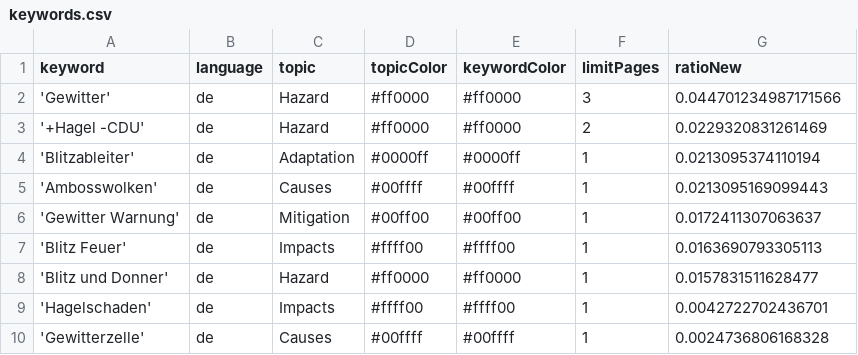
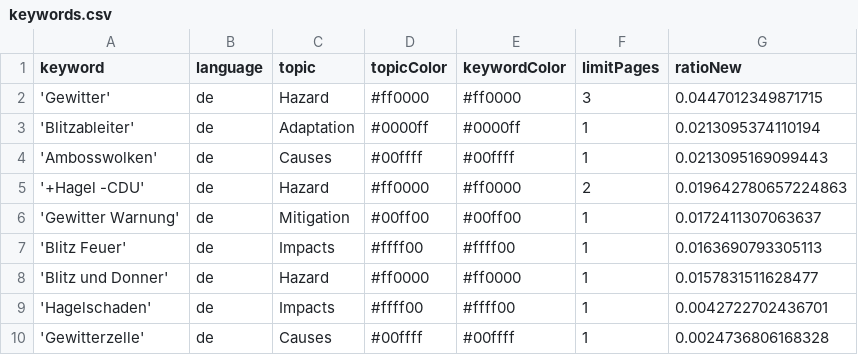
Before and after one commit to friedhumb-news/thunderstormIsComing, a CSV file: keywords.csv, drawn as a sheet.

Commit message:
Commit from GitHub Actions (harvest:0.0)

```diff
--- a/keywords.csv
+++ b/keywords.csv
@@ -1,6 +1,6 @@
 keyword,language,topic,topicColor,keywordColor,limitPages,ratioNew
-'Gewitter',de,Hazard,#ff0000,#ff0000,3,0.044701234987171566
-'+Hagel -CDU',de,Hazard,#ff0000,#ff0000,2,0.0229320831261469
+'Gewitter',de,Hazard,#ff0000,#ff0000,3,0.0447012349871715
 'Blitzableiter',de,Adaptation,#0000ff,#0000ff,1,0.0213095374110194
 'Ambosswolken',de,Causes,#00ffff,#00ffff,1,0.0213095169099443
+'+Hagel -CDU',de,Hazard,#ff0000,#ff0000,2,0.019642780657224863
 'Gewitter Warnung',de,Mitigation,#00ff00,#00ff00,1,0.0172411307063637
```
